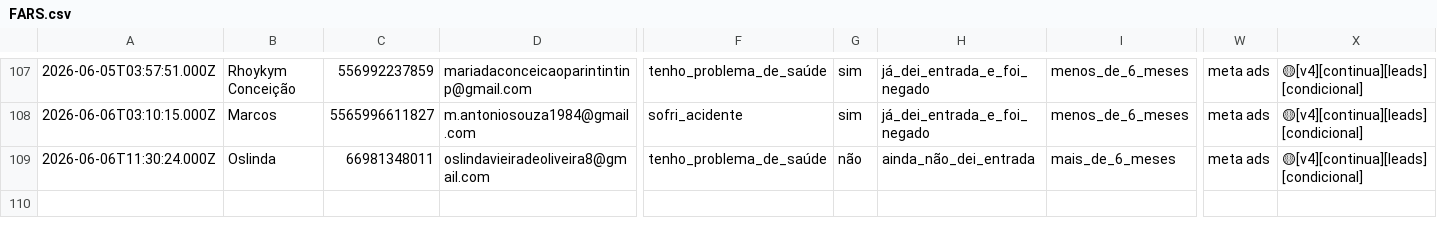
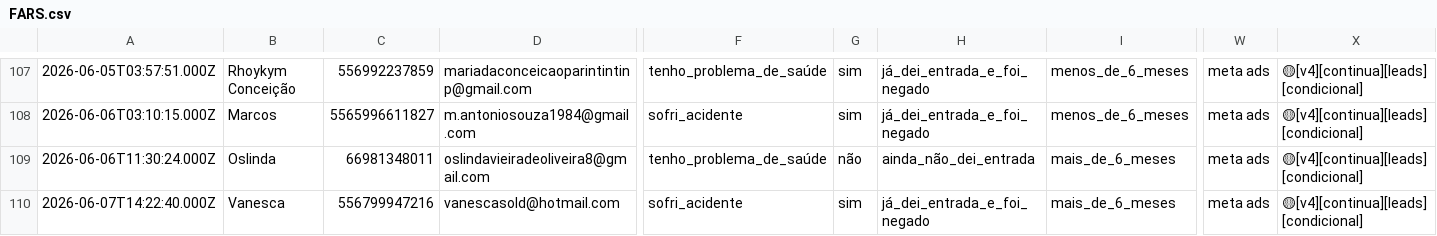
Before and after one commit to juliacostamktdigital-eng/Lps, a CSV file: painel/data/com/FARS.csv, drawn as a sheet; only a part is shown, gaps mark what is left out; rows hold the shown columns only; the diff names each change by its address in the sheet, - before the commit and + after, or states it on an @@ line.

```diff
--- a/painel/data/com/FARS.csv
+++ b/painel/data/com/FARS.csv
+row 110: 2026-06-07T14:22:40.000Z | Vanesca | 556799947216 | vanescasold@hotmail.com | sofri_acidente | sim | já_dei_entrada_e_foi_negado | mais_de_6_meses | meta ads | 🟡[v4][continua][leads][condicional]
```
Also changed, not shown: painel/data/com/FCE_CGI.csv, painel/data/pace/ACCE.csv, 2 other files.
